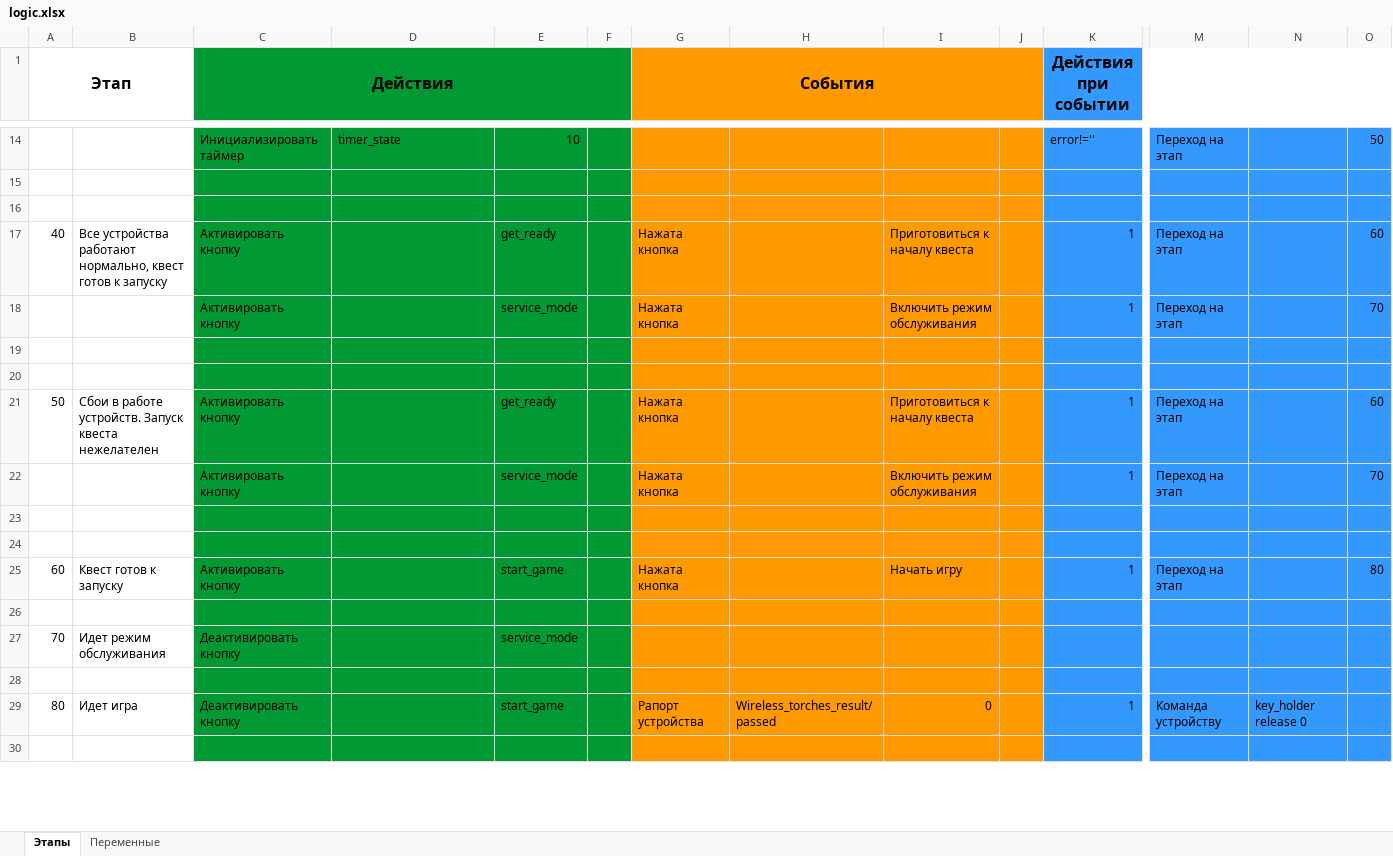
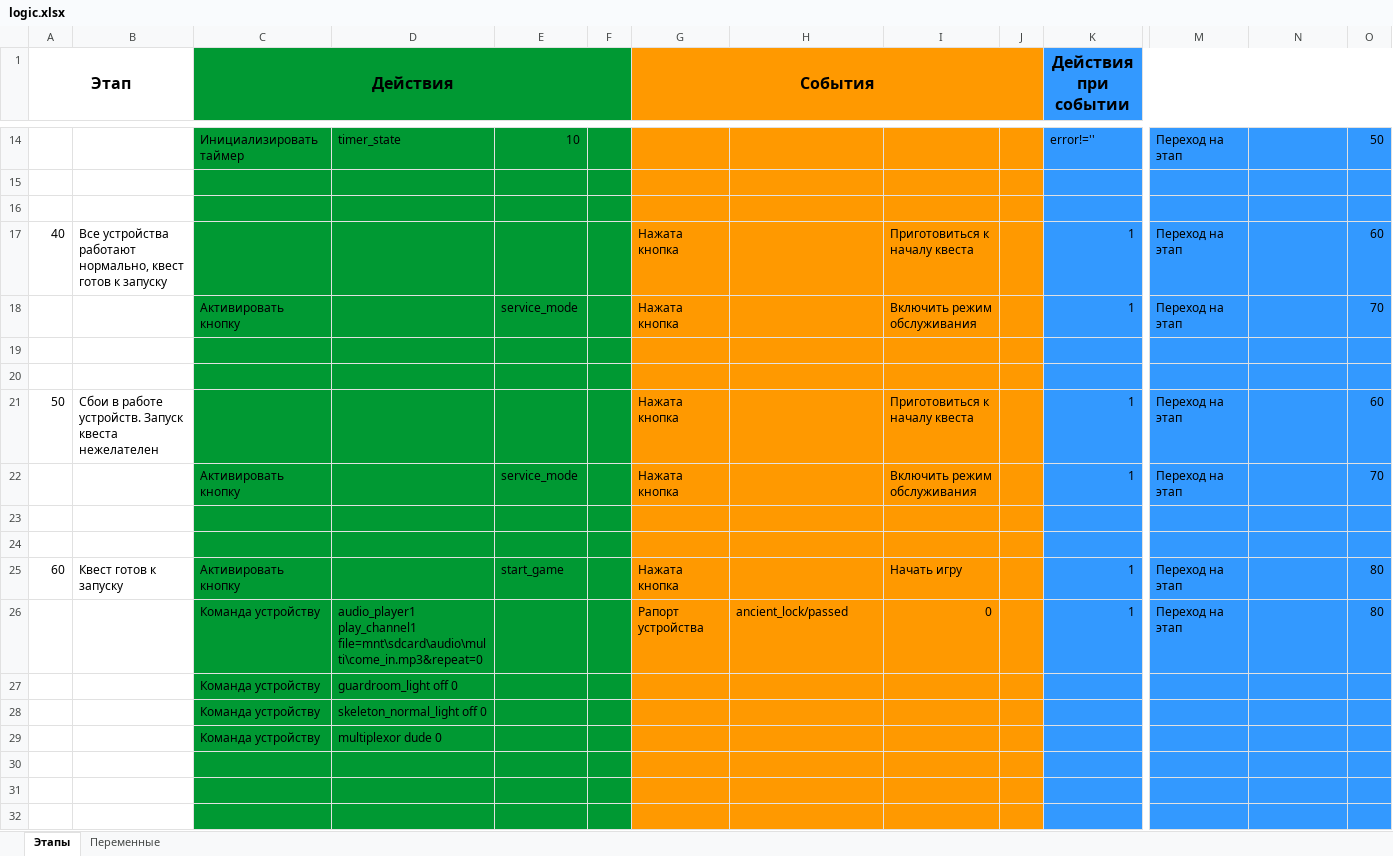
Before and after one commit to almarkov/quest, an Excel workbook: logic.xlsx, sheet Этапы, drawn as a sheet; only a part is shown, gaps mark what is left out; values as stored, in another font and other column widths than the file's, no borders; removed rows and columns are numbered as before the commit, all else as after; rows hold the shown columns only; the diff covers the shown part only; the diff names each change by its address in the sheet, - before the commit and + after, or states it on an @@ line.

```diff
--- a/logic.xlsx (sheet Этапы)
+++ b/logic.xlsx (sheet Этапы)
-C17 (Действия): Активировать кнопку
+C17 (Действия): (empty)
-E17: get_ready
+E17: (empty)
-C21 (Действия): Активировать кнопку
+C21 (Действия): (empty)
-E21: get_ready
+E21: (empty)
+row 26:  |  | Команда устройству | audio_player1 play_channel1 file=mnt\sdcard\audio\multi\come_in.mp3&repeat=0 |  |  | Рапорт устройства | ancient_lock/passed | 0 |  | 1 | Переход на этап |  | 80
+row 27:  |  | Команда устройству | guardroom_light off 0
+row 28:  |  | Команда устройству | skeleton_normal_light off 0
+row 29:  |  | Команда устройству | multiplexor dude 0
-row 27: 70 | Идет режим обслуживания | Деактивировать кнопку |  | service_mode
-row 29: 80 | Идет игра | Деактивировать кнопку |  | start_game |  | Рапорт устройства | Wireless_torches_result/passed | 0 |  | 1 | Команда устройству | key_holder release 0
```
Also changed, not shown: 162 added rows, 4 removed rows and 2 edited cells elsewhere in this sheet, sheet Переменные, config.xlsx, 2 other files.
